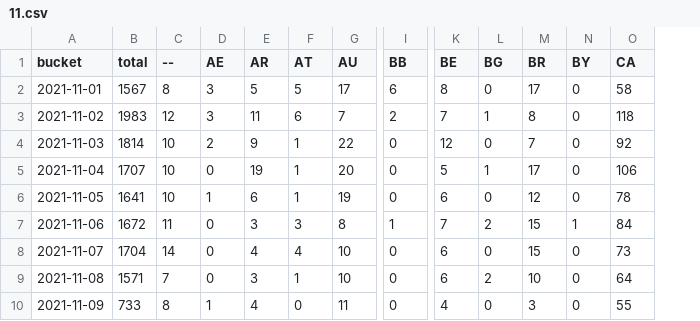
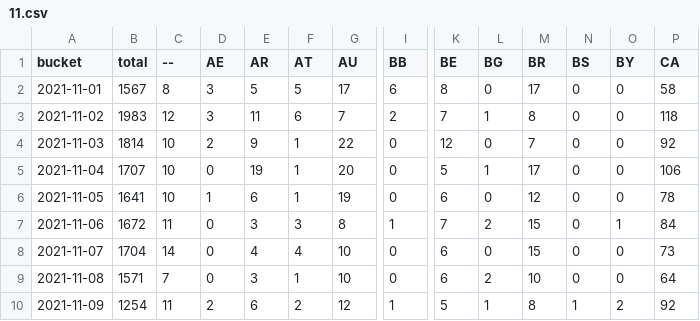
Before and after one commit to dtinth/jamulus-usage-stats, a CSV file: daily/2021/11.csv, drawn as a sheet; only a part is shown, gaps mark what is left out; addresses are those after the commit; the diff covers the shown part only; the diff names each change by its address in the sheet, - before the commit and + after, or states it on an @@ line.

```diff
--- a/daily/2021/11.csv
+++ b/daily/2021/11.csv
+column N (BS), rows 2-10: 0 | 0 | 0 | 0 | 0 | 0 | 0 | 0 | 1
-B10 (total): 733
+B10 (total): 1254
-C10 (--): 8
+C10 (--): 11
-D10 (AE): 1
+D10 (AE): 2
-E10 (AR): 4
+E10 (AR): 6
-F10 (AT): 0
+F10 (AT): 2
-G10 (AU): 11
+G10 (AU): 12
-I10 (BB): 0
+I10 (BB): 1
-K10 (BE): 4
+K10 (BE): 5
-L10 (BG): 0
+L10 (BG): 1
-M10 (BR): 3
+M10 (BR): 8
-O10 (BY): 0
+O10 (BY): 2
-P10 (CA): 55
+P10 (CA): 92
```
Also changed, not shown: 33 edited cells elsewhere in this file, hourly/2021/11-07.csv.
